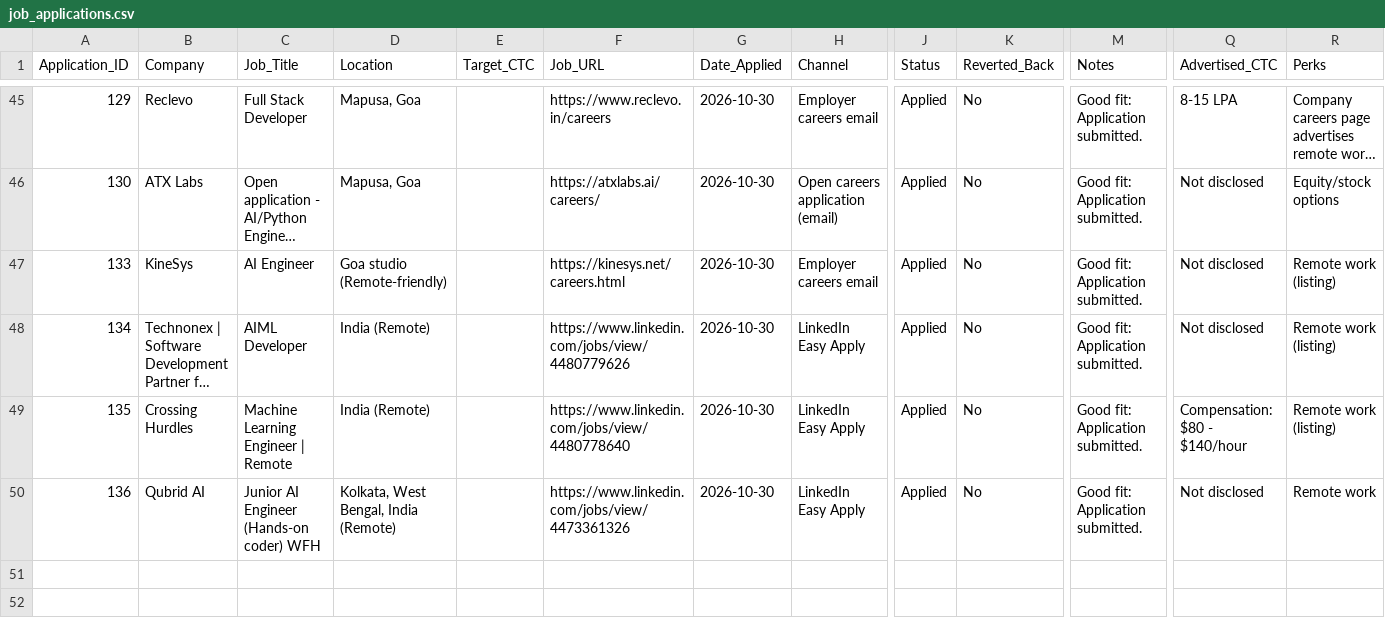
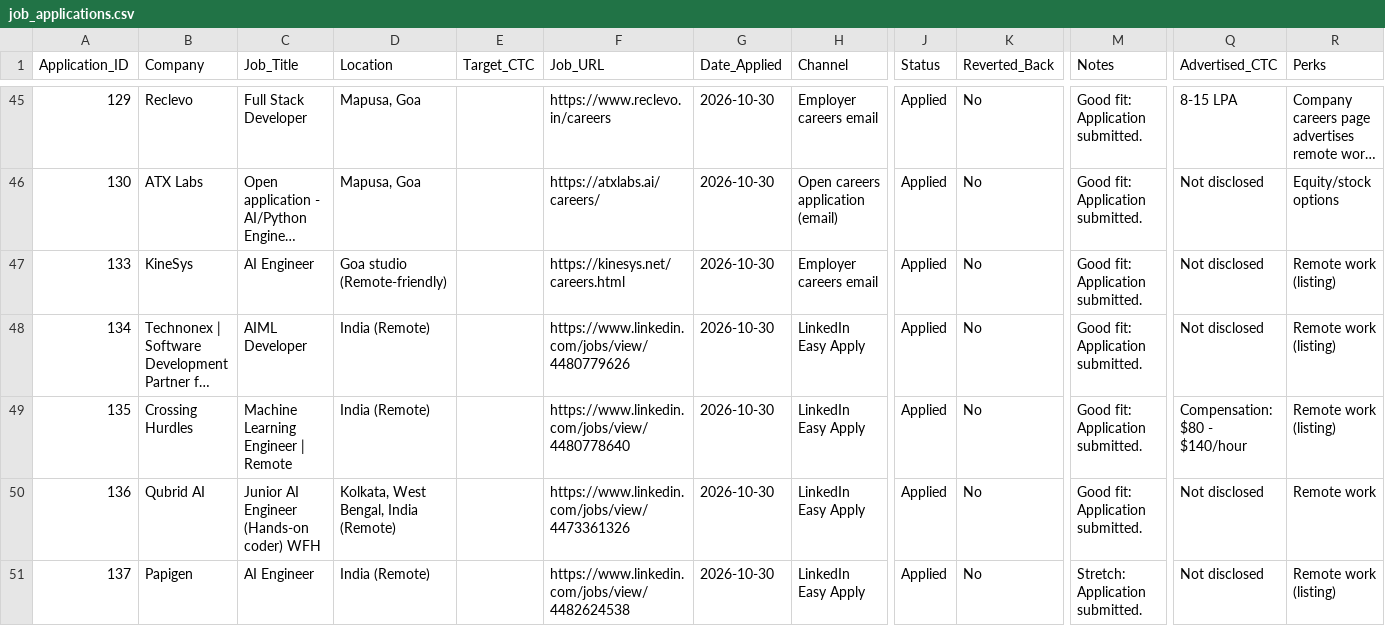
Before and after one commit to Prajwath/automate_job, a CSV file: job_applications.csv, drawn as a sheet; only a part is shown, gaps mark what is left out; long unchanged cells end in …; rows hold the shown columns only; the diff names each change by its address in the sheet, - before the commit and + after, or states it on an @@ line.

Commit message:
Sync public dashboard statuses

```diff
--- a/job_applications.csv
+++ b/job_applications.csv
+row 51: 137 | Papigen | AI Engineer | India (Remote) |  | https://www.linkedin.com/jobs/view/4482624538 | 2026-10-30 | LinkedIn Easy Apply | Applied | No | Stretch: Application submitted. | Not disclosed | Remote work (listing)
```
Also changed, not shown: vercel_site/job_applications.csv.
